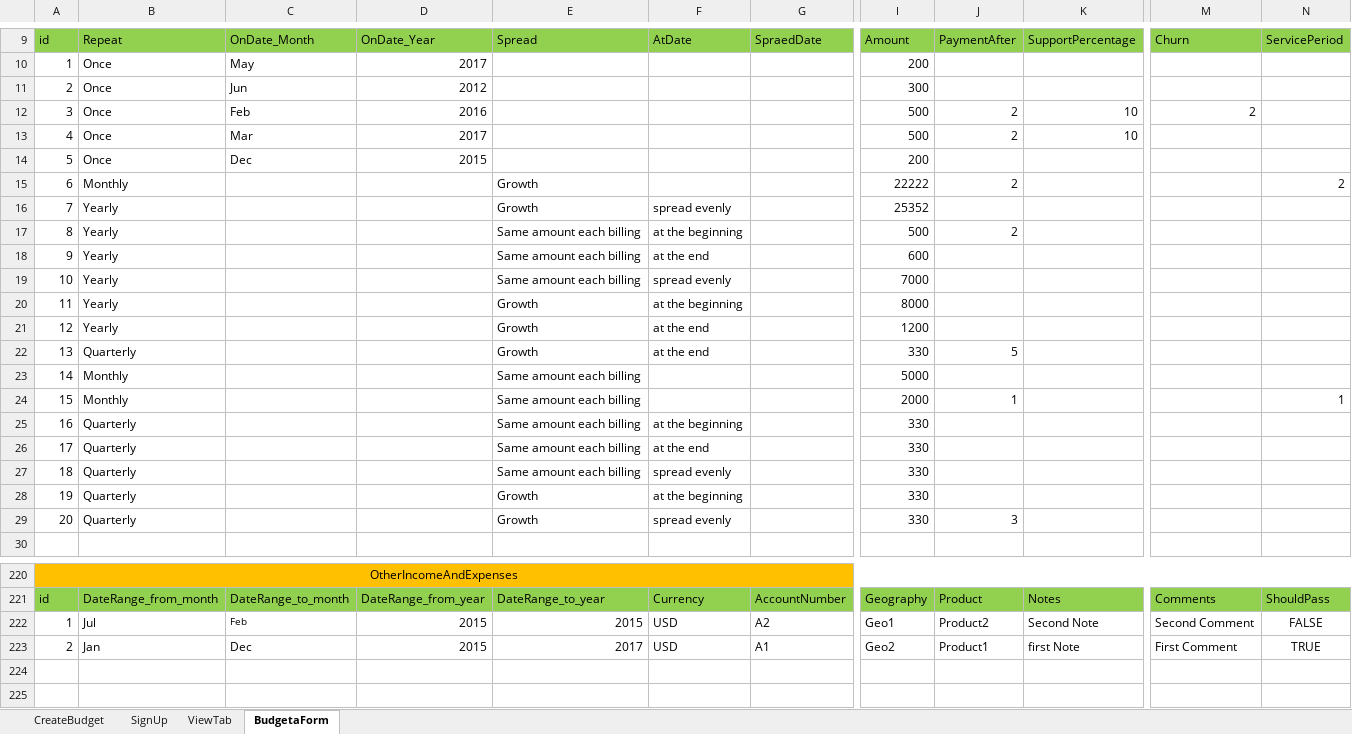
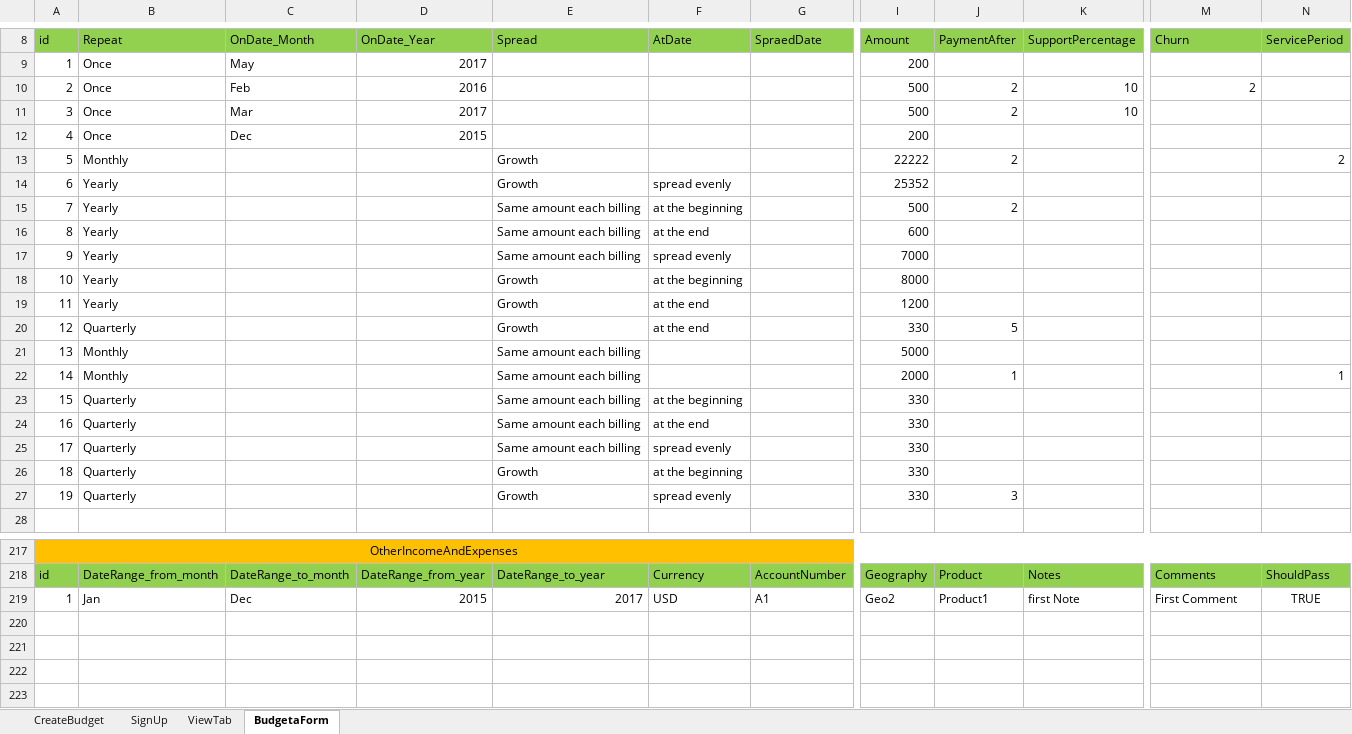
Before and after one commit to AhlamMansour/Budgeta, an Excel workbook: src/main/java/resources/CreateBudget_TC.xlsx, sheet BudgetaForm, drawn as a sheet; only a part is shown, gaps mark what is left out; the shorter side is filled out with more unchanged rows; values as stored, in another font and other column widths than the file's, no borders; removed rows and columns are numbered as before the commit, all else as after; rows hold the shown columns only; the diff covers the shown part only; the diff names each change by its address in the sheet, - before the commit and + after, or states it on an @@ line.

Commit message:
fix failed tests --> create budget and budget structure

```diff
--- a/src/main/java/resources/CreateBudget_TC.xlsx (sheet BudgetaForm)
+++ b/src/main/java/resources/CreateBudget_TC.xlsx (sheet BudgetaForm)
-row 11: 2 | Once | Jun | 2012 |  |  |  | 300
-A10: 3
+A10: 2
-A11: 4
+A11: 3
-A12: 5
+A12: 4
-A13: 6
+A13: 5
-A14: 7
+A14: 6
-A15: 8
+A15: 7
-A16: 9
+A16: 8
-A17: 10
+A17: 9
-A18: 11
+A18: 10
-A19: 12
+A19: 11
-A20: 13
+A20: 12
-A21: 14
+A21: 13
-A22: 15
+A22: 14
-A23: 16
+A23: 15
-A24: 17
+A24: 16
-A25: 18
+A25: 17
-A26: 19
+A26: 18
-A27: 20
+A27: 19
-row 222: 1 | Jul | Feb | 2015 | 2015 | USD | A2 | Geo1 | Product2 | Second Note | Second Comment | FALSE
-A219: 2
+A219: 1
```
Also changed, not shown: 4 removed rows, 19 edited cells and merged cells elsewhere in this sheet, sheet CreateBudget, 12 other files.
